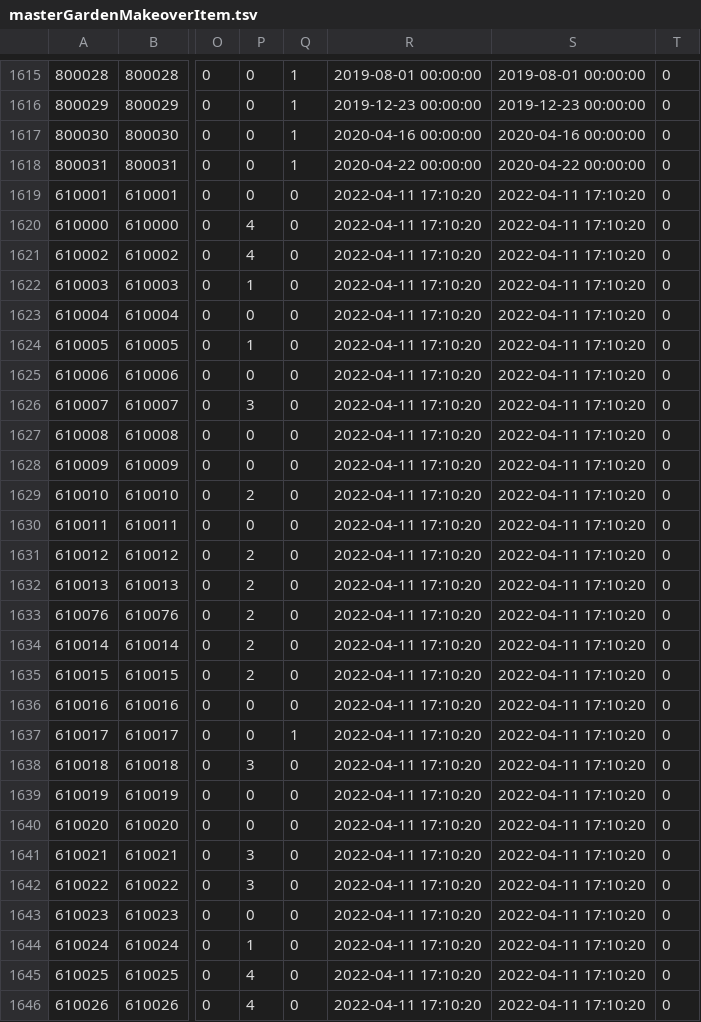
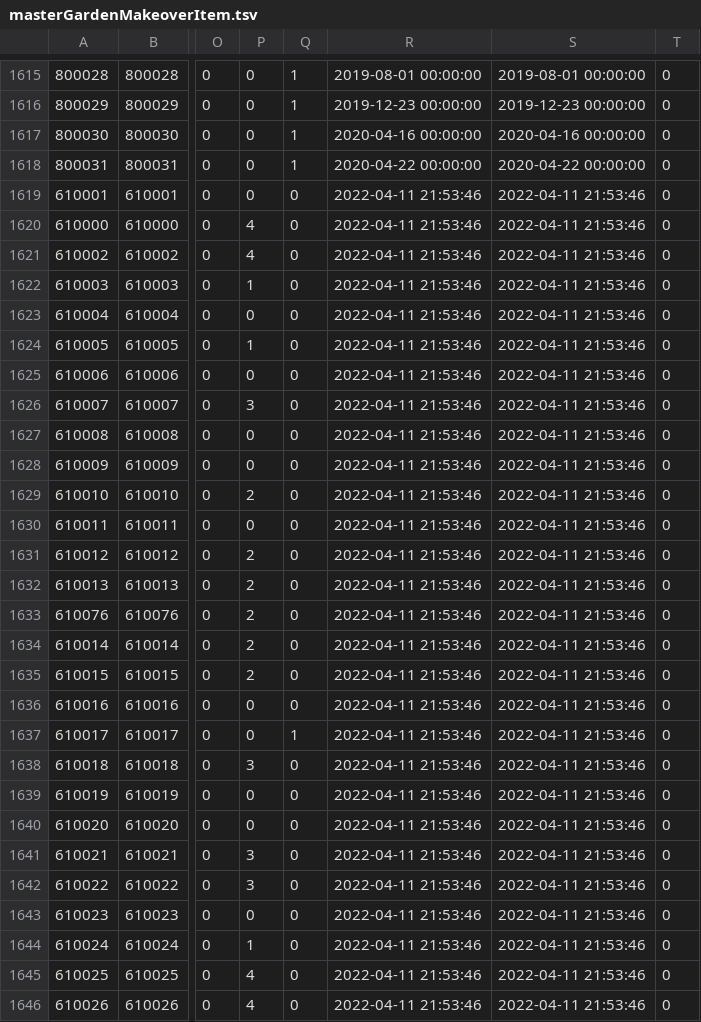
Before and after one commit to game4353/fkg_data, a TSV file: master/masterGardenMakeoverItem.tsv, drawn as a sheet; only a part is shown, gaps mark what is left out; the diff covers the shown part only; the diff names each change by its address in the sheet, - before the commit and + after, or states it on an @@ line.

```diff
--- a/master/masterGardenMakeoverItem.tsv
+++ b/master/masterGardenMakeoverItem.tsv
-R1619:R1646: 2022-04-11 17:10:20
+R1619:R1646: 2022-04-11 21:53:46
-S1619:S1646: 2022-04-11 17:10:20
+S1619:S1646: 2022-04-11 21:53:46
```
Also changed, not shown: 136 edited cells elsewhere in this file, 1 other file.
